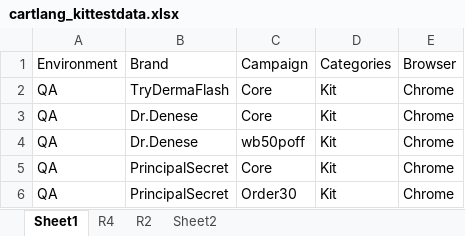
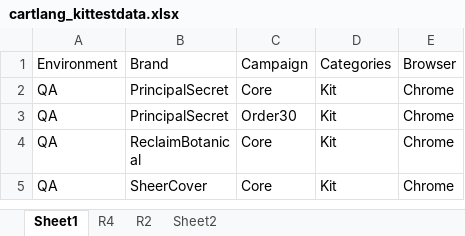
Before and after one commit to Bharathi28/gr, an Excel workbook: gr/Input_Output/CartLanguagePriceValidation/cartlang_kittestdata.xlsx, sheet Sheet1, drawn as a sheet; only a part is shown; the shorter side is filled out with more unchanged rows; values as stored, in another font and other column widths than the file's, no borders; the diff names each change by its address in the sheet, - before the commit and + after, or states it on an @@ line.

```diff
--- a/gr/Input_Output/CartLanguagePriceValidation/cartlang_kittestdata.xlsx (sheet Sheet1)
+++ b/gr/Input_Output/CartLanguagePriceValidation/cartlang_kittestdata.xlsx (sheet Sheet1)
-row 2: QA | TryDermaFlash | Core | Kit | Chrome
-row 3: QA | Dr.Denese | Core | Kit | Chrome
-row 4: QA | Dr.Denese | wb50poff | Kit | Chrome
```
Also changed, not shown: gr/Input_Output/BuyflowValidation/run_input.xlsx, 1 other file.
